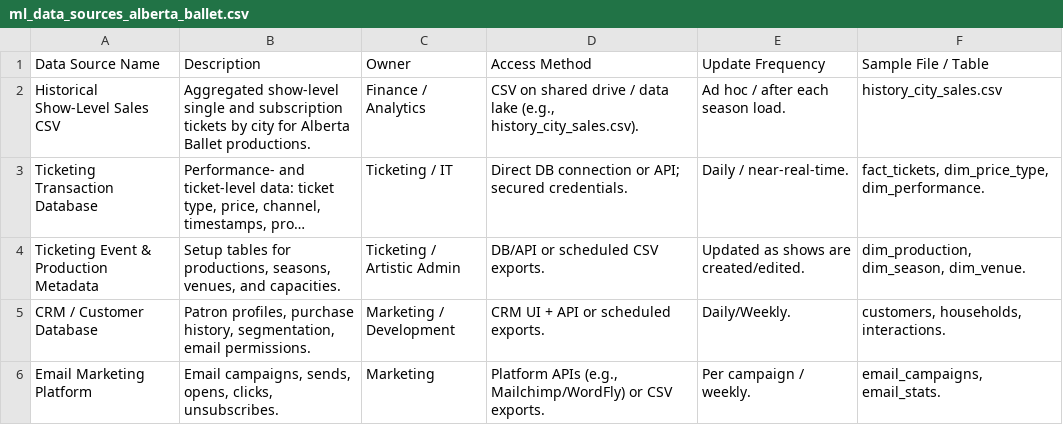
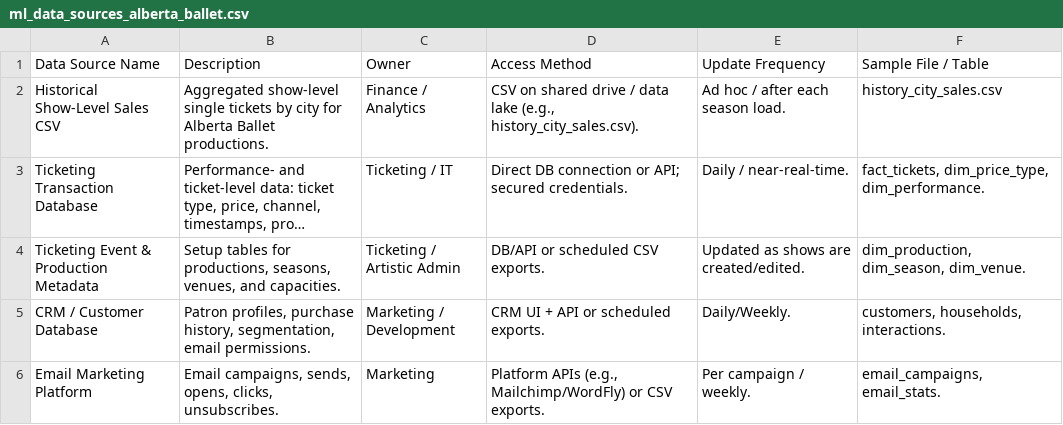
Before and after one commit to chrisrobingeorge-ai/alberta_ballet_title_scoring_app.py, a CSV file: config/ml_data_sources_alberta_ballet.csv, drawn as a sheet; only a part is shown; long unchanged cells end in …; the diff names each change by its address in the sheet, - before the commit and + after, or states it on an @@ line.

```diff
--- a/config/ml_data_sources_alberta_ballet.csv
+++ b/config/ml_data_sources_alberta_ballet.csv
-B2 (Description): …show-level single and subscription tickets by…
+B2 (Description): …show-level single tickets by…
```
Also changed, not shown: config/ml_feature_inventory_alberta_ballet.csv, config/ml_leakage_audit_alberta_ballet.csv, 15 other files.
